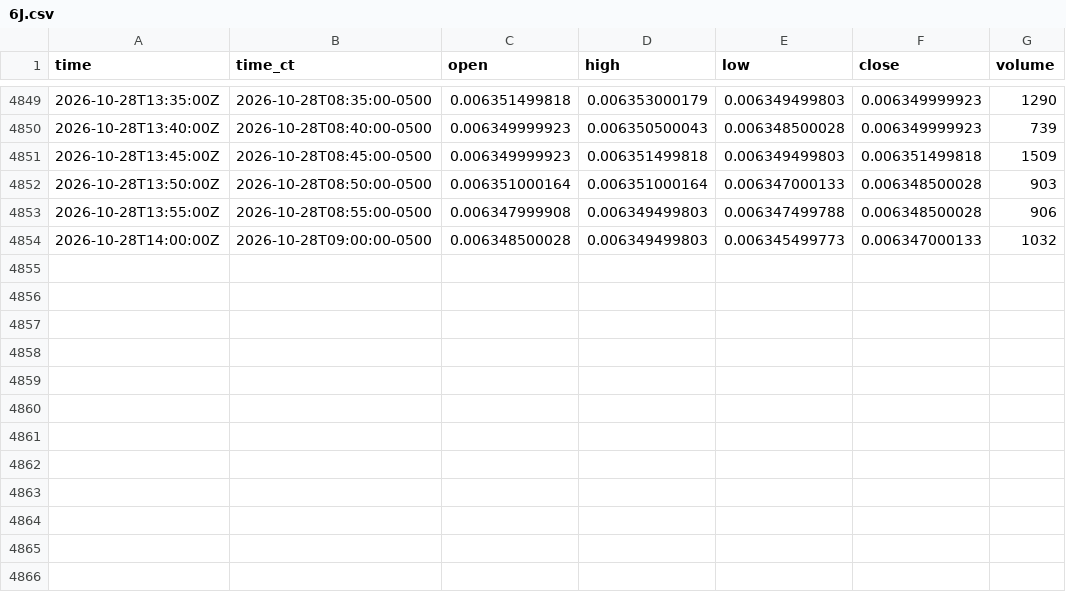
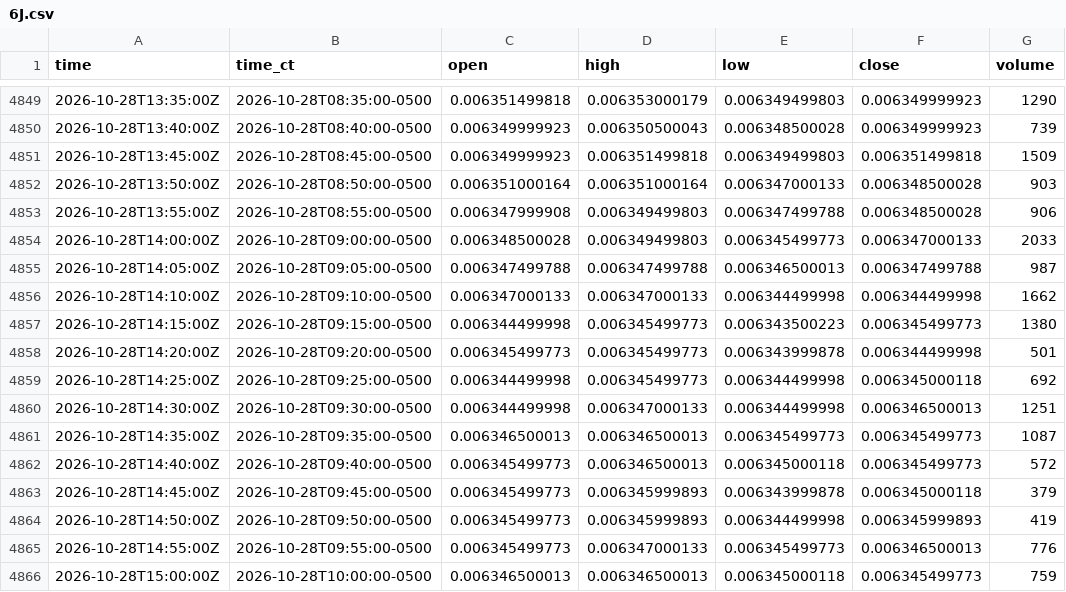
Before and after one commit to HAM-X/whs-data, a CSV file: data/bars/5m/6J.csv, drawn as a sheet; only a part is shown, gaps mark what is left out.

```diff
--- a/data/bars/5m/6J.csv
+++ b/data/bars/5m/6J.csv
@@ -4853,2 +4853,14 @@ time,time_ct,open,high,low,close,volume
 2026-10-28T13:55:00Z,2026-10-28T08:55:00-0500,0.006347999908,0.006349499803,0.006347499788,0.006348500028,906
-2026-10-28T14:00:00Z,2026-10-28T09:00:00-0500,0.006348500028,0.006349499803,0.006345499773,0.006347000133,1032
+2026-10-28T14:00:00Z,2026-10-28T09:00:00-0500,0.006348500028,0.006349499803,0.006345499773,0.006347000133,2033
+2026-10-28T14:05:00Z,2026-10-28T09:05:00-0500,0.006347499788,0.006347499788,0.006346500013,0.006347499788,987
+2026-10-28T14:10:00Z,2026-10-28T09:10:00-0500,0.006347000133,0.006347000133,0.006344499998,0.006344499998,1662
+2026-10-28T14:15:00Z,2026-10-28T09:15:00-0500,0.006344499998,0.006345499773,0.006343500223,0.006345499773,1380
+2026-10-28T14:20:00Z,2026-10-28T09:20:00-0500,0.006345499773,0.006345499773,0.006343999878,0.006344499998,501
+2026-10-28T14:25:00Z,2026-10-28T09:25:00-0500,0.006344499998,0.006345499773,0.006344499998,0.006345000118,692
+2026-10-28T14:30:00Z,2026-10-28T09:30:00-0500,0.006344499998,0.006347000133,0.006344499998,0.006346500013,1251
+2026-10-28T14:35:00Z,2026-10-28T09:35:00-0500,0.006346500013,0.006346500013,0.006345499773,0.006345499773,1087
+2026-10-28T14:40:00Z,2026-10-28T09:40:00-0500,0.006345499773,0.006346500013,0.006345000118,0.006345499773,572
+2026-10-28T14:45:00Z,2026-10-28T09:45:00-0500,0.006345499773,0.006345999893,0.006343999878,0.006345000118,379
+2026-10-28T14:50:00Z,2026-10-28T09:50:00-0500,0.006345499773,0.006345999893,0.006344499998,0.006345999893,419
+2026-10-28T14:55:00Z,2026-10-28T09:55:00-0500,0.006345499773,0.006347000133,0.006345499773,0.006346500013,776
+2026-10-28T15:00:00Z,2026-10-28T10:00:00-0500,0.006346500013,0.006346500013,0.006345000118,0.006345499773,759
```
Also changed, not shown: data/bars/5m/6A.csv, data/bars/5m/6B.csv, 38 other files.
